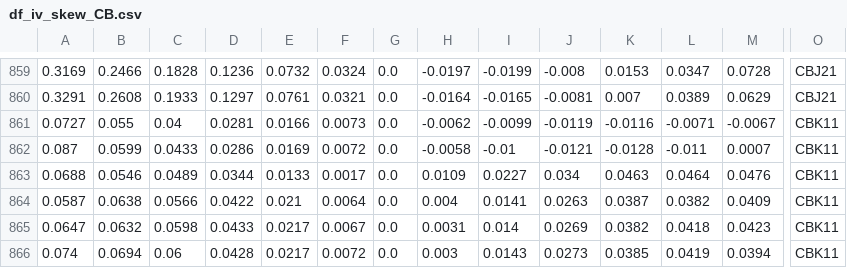
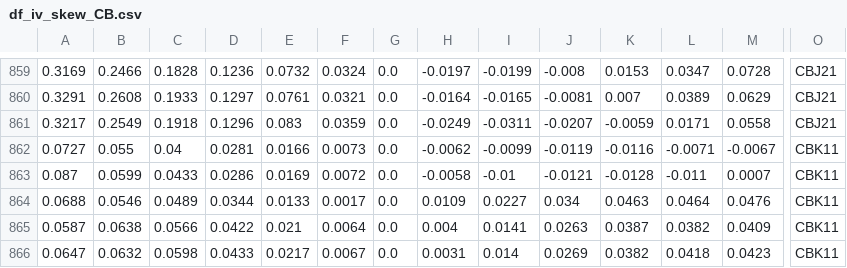
Before and after one commit to bgithub1/dashgrid, a CSV file: dashgrid/df_iv_skew_CB.csv, drawn as a sheet; only a part is shown, gaps mark what is left out; the shorter side is filled out with more unchanged rows; rows hold the shown columns only; the diff names each change by its address in the sheet, - before the commit and + after, or states it on an @@ line.

```diff
--- a/dashgrid/df_iv_skew_CB.csv
+++ b/dashgrid/df_iv_skew_CB.csv
+row 861: 0.3217 | 0.2549 | 0.1918 | 0.1296 | 0.083 | 0.0359 | 0.0 | -0.0249 | -0.0311 | -0.0207 | -0.0059 | 0.0171 | 0.0558 | CBJ21
```
Also changed, not shown: dashgrid/df_cash_futures_CL.csv, dashgrid/df_cash_futures_ES.csv, 9 other files.
